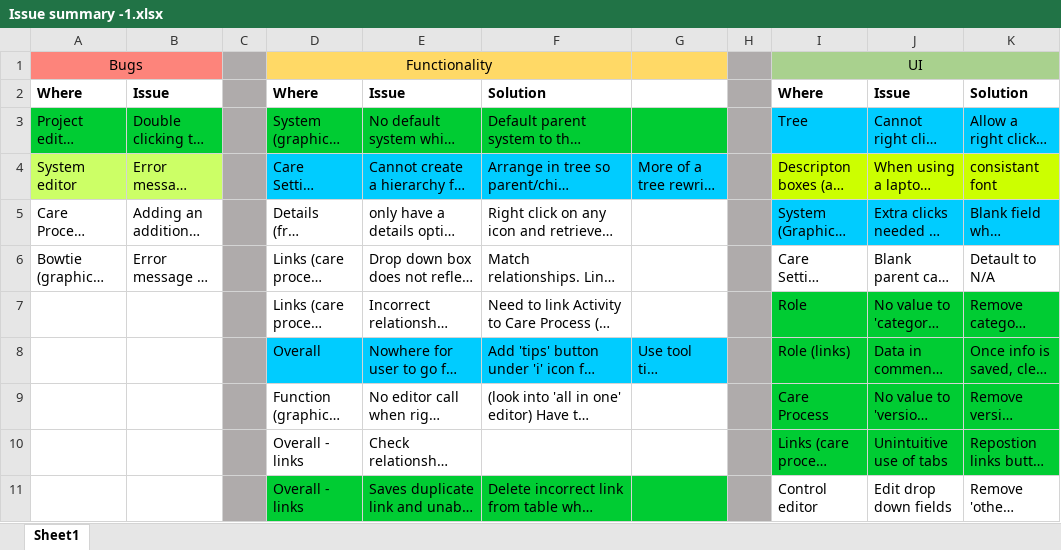
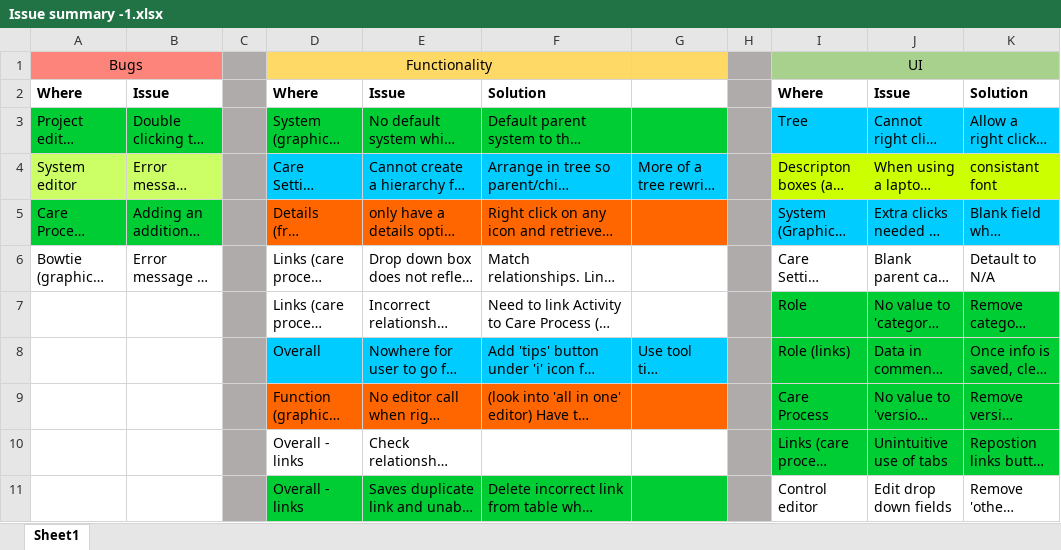
Before and after one commit to DamianJMurphy/SMART_Safetycase_Editor, an Excel workbook: Issue summary -1.xlsx, sheet Sheet1, drawn as a sheet; only a part is shown; long unchanged cells end in …; values as stored, in another font and other column widths than the file's, no borders; the diff names each change by its address in the sheet, - before the commit and + after, or states it on an @@ line.

Commit message:
Add files via upload

```diff
--- a/Issue summary -1.xlsx (sheet Sheet1)
+++ b/Issue summary -1.xlsx (sheet Sheet1)
-A5:B5 fill: none
+A5:B5 fill: #00CC33
-D5:G5 fill: none
+D5:G5 fill: #FF6600
-D9:G9 fill: none
+D9:G9 fill: #FF6600
```
